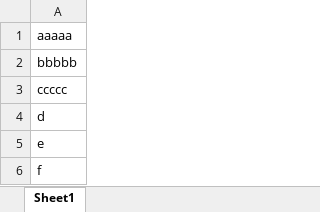
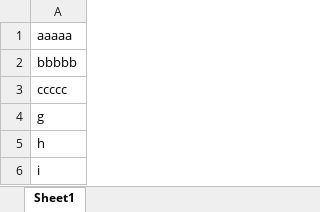
Before and after one commit to ChoiLance/My-Project, an Excel workbook: 통합 문서1.xlsx, sheet Sheet1, drawn as a sheet; values as stored, in another font and other column widths than the file's, no borders; the diff names each change by its address in the sheet, - before the commit and + after, or states it on an @@ line.

Commit message:
day 1

```diff
--- a/통합 문서1.xlsx (sheet Sheet1)
+++ b/통합 문서1.xlsx (sheet Sheet1)
-A4: d
+A4: g
-A5: e
+A5: h
-A6: f
+A6: i
```
